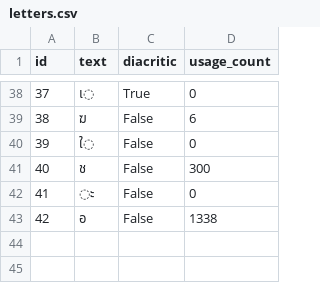
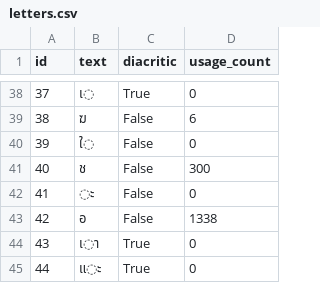
Before and after one commit to elimu-ai/webapp-lfs, a CSV file: lang-THA/letters.csv, drawn as a sheet; only a part is shown, gaps mark what is left out; the diff names each change by its address in the sheet, - before the commit and + after, or states it on an @@ line.

```diff
--- a/lang-THA/letters.csv
+++ b/lang-THA/letters.csv
+row 44: 43 | เ◌า | True | 0
+row 45: 44 | แ◌ะ | True | 0
```
Also changed, not shown: lang-THA/images.csv, lang-THA/letter-sounds.csv, 7 other files.
